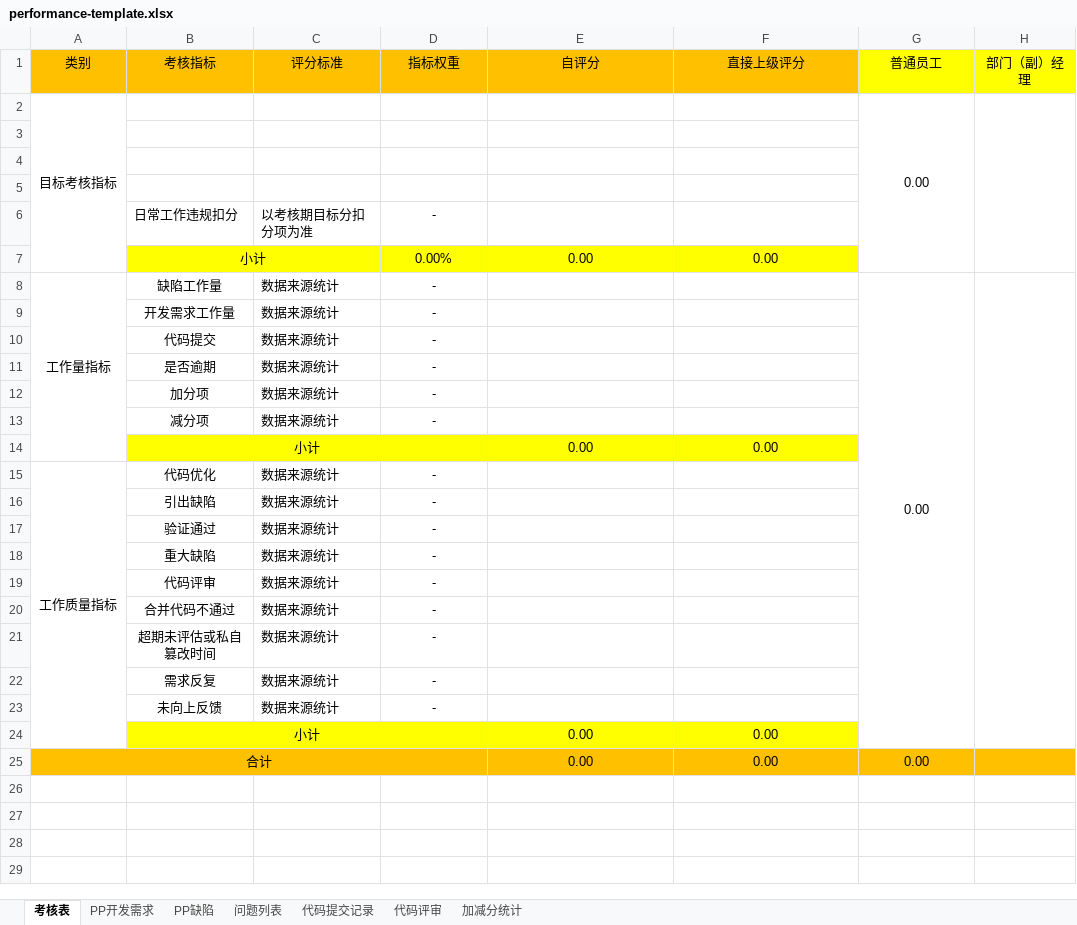
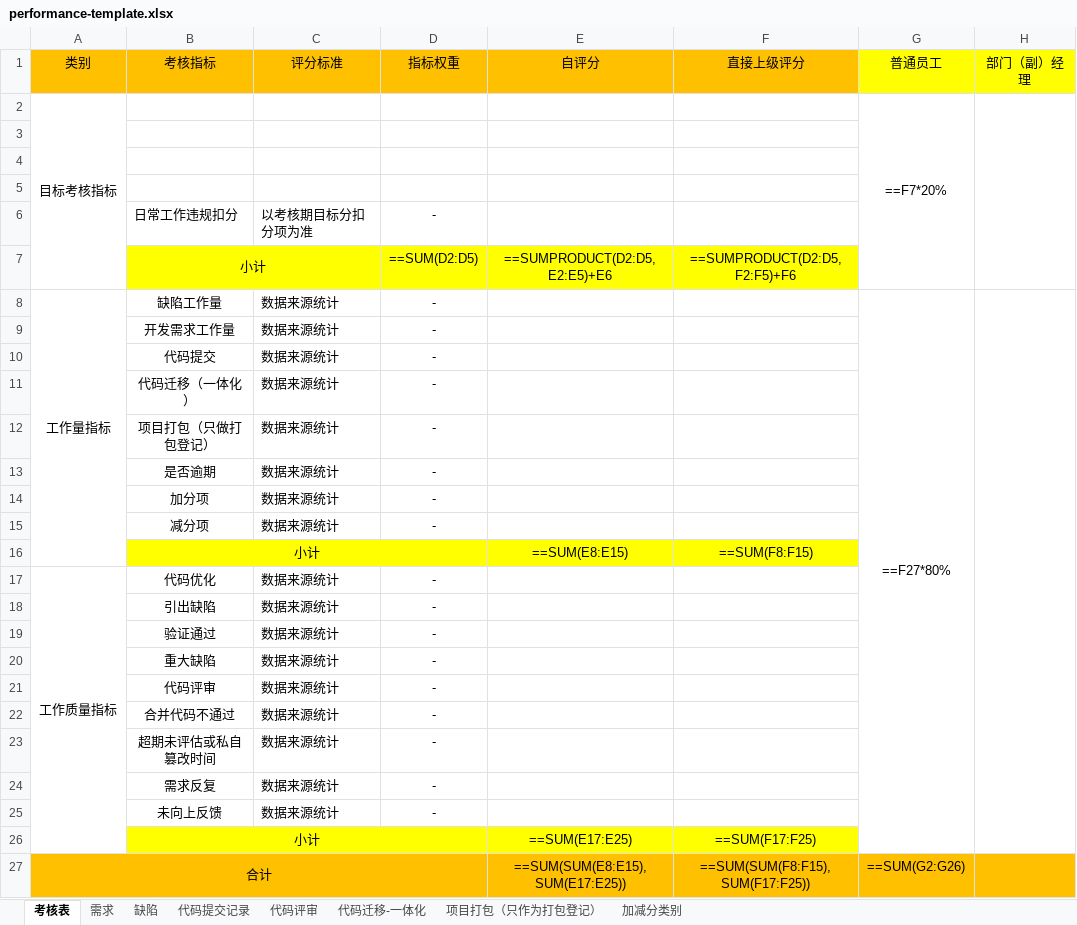
Before and after one commit to ChangZhou-xj/performance-tool, an Excel workbook: data/performance-template.xlsx, sheet 考核表, drawn as a sheet; values as stored, in another font and other column widths than the file's, no borders; formulas without a stored value are shown as written; removed rows and columns are numbered as before the commit, all else as after; the diff names each change by its address in the sheet, - before the commit and + after, or states it on an @@ line.

```diff
--- a/data/performance-template.xlsx (sheet 考核表)
+++ b/data/performance-template.xlsx (sheet 考核表)
-sheet tab: PP开发需求
+sheet tab: 需求
-sheet tab: PP缺陷
+sheet tab: 缺陷
-sheet tab: 加减分统计
+sheet tab: 项目打包（只作为打包登记）
-sheet tab: 问题列表
+sheet tab: 代码迁移-一体化
+sheet tab: 加减分类别
-G2 (普通员工): 0.00
+G2 (普通员工): ==F7*20%
-row 7:  | 小计 |  | 0.00% | 0.00 | 0.00
+row 7:  | 小计 |  | ==SUM(D2:D5) | ==SUMPRODUCT(D2:D5,E2:E5)+E6 | ==SUMPRODUCT(D2:D5,F2:F5)+F6
-G8 (普通员工): 0.00
+G8 (普通员工): ==F27*80%
-H9:H10 fill: #DEEBF7
+H9:H10 fill: none
+row 11:  | 代码迁移（一体化） | 数据来源统计 | -
+row 12:  | 项目打包（只做打包登记） | 数据来源统计 | -
-H13:H15 fill: #DEEBF7
+H13:H15 fill: none
-row 14:  | 小计 |  |  | 0.00 | 0.00
+row 16:  | 小计 |  |  | ==SUM(E8:E15) | ==SUM(F8:F15)
-H17:H22 fill: #DEEBF7
+H17:H22 fill: none
-row 24:  | 小计 |  |  | 0.00 | 0.00
-row 25: 合计 |  |  |  | 0.00 | 0.00 | 0.00
+row 26:  | 小计 |  |  | ==SUM(E17:E25) | ==SUM(F17:F25)
+row 27: 合计 |  |  |  | ==SUM(SUM(E8:E15),SUM(E17:E25)) | ==SUM(SUM(F8:F15),SUM(F17:F25)) | ==SUM(G2:G26)
```
Also changed, not shown: sheet 项目打包（只作为打包登记）, sheet 缺陷, sheet 代码提交记录, sheet 需求, sheet 代码评审, 12 other files.
